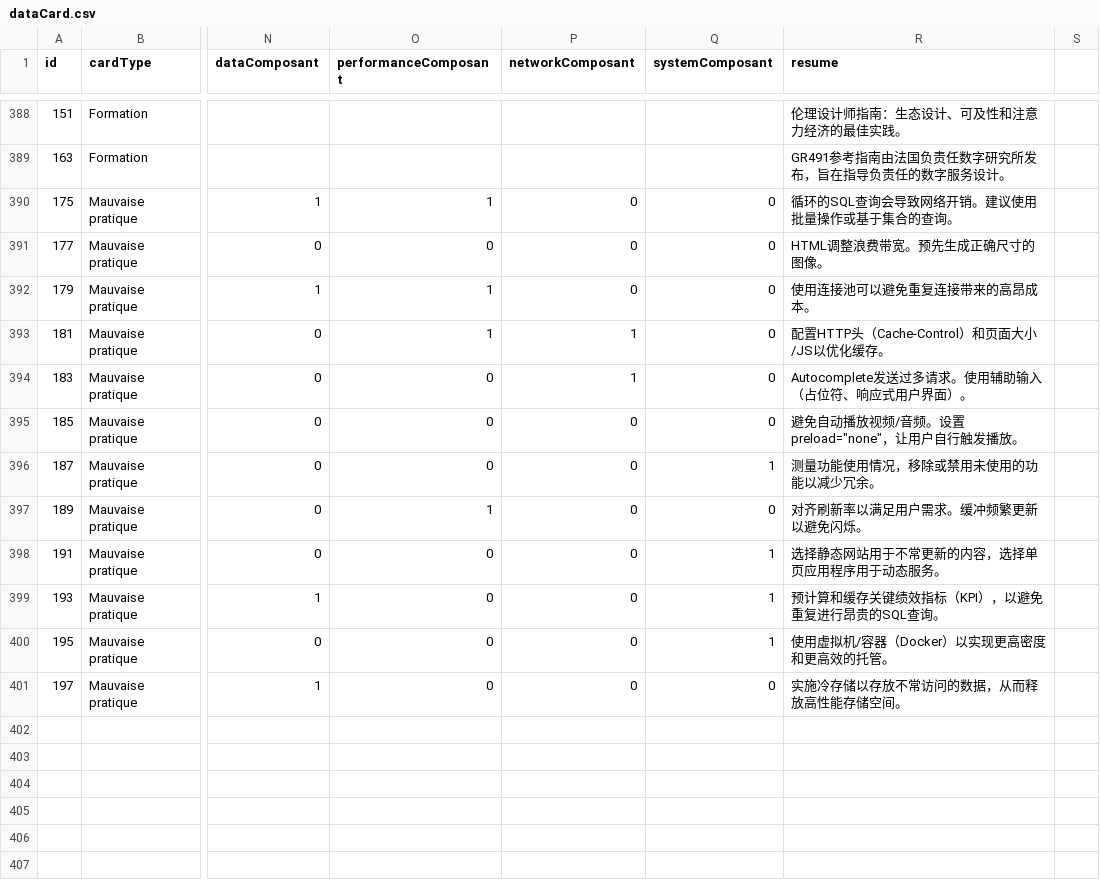
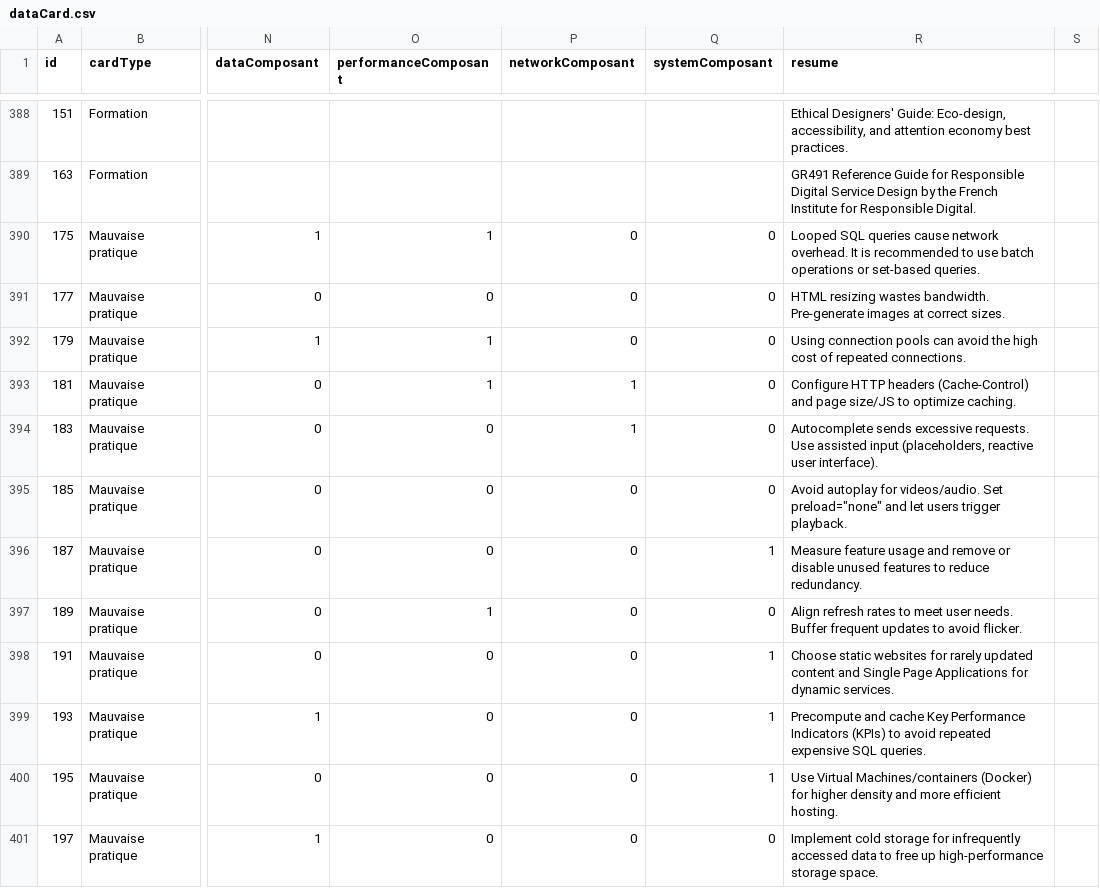
Before and after one commit to hexplosif/4IF-PLD-AGIR, a CSV file: workspaces/api/src/dataCard.csv, drawn as a sheet; only a part is shown, gaps mark what is left out; the diff covers the shown part only; the diff names each change by its address in the sheet, - before the commit and + after, or states it on an @@ line.

```diff
--- a/workspaces/api/src/dataCard.csv
+++ b/workspaces/api/src/dataCard.csv
-R388 (resume): 伦理设计师指南：生态设计、可及性和注意力经济的最佳实践。
+R388 (resume): Ethical Designers' Guide: Eco-design, accessibility, and attention economy best practices.
-R389 (resume): GR491参考指南由法国负责任数字研究所发布，旨在指导负责任的数字服务设计。
+R389 (resume): GR491 Reference Guide for Responsible Digital Service Design by the French Institute for Responsible Digital.
-R390 (resume): 循环的SQL查询会导致网络开销。建议使用批量操作或基于集合的查询。
+R390 (resume): Looped SQL queries cause network overhead. It is recommended to use batch operations or set-based queries.
-R391 (resume): HTML调整浪费带宽。预先生成正确尺寸的图像。
+R391 (resume): HTML resizing wastes bandwidth. Pre-generate images at correct sizes.
-R392 (resume): 使用连接池可以避免重复连接带来的高昂成本。
+R392 (resume): Using connection pools can avoid the high cost of repeated connections.
-R393 (resume): 配置HTTP头（Cache-Control）和页面大小/JS以优化缓存。
+R393 (resume): Configure HTTP headers (Cache-Control) and page size/JS to optimize caching.
-R394 (resume): Autocomplete发送过多请求。使用辅助输入（占位符、响应式用户界面）。
+R394 (resume): Autocomplete sends excessive requests. Use assisted input (placeholders, reactive user interface).
-R395 (resume): 避免自动播放视频/音频。设置preload="none"，让用户自行触发播放。
+R395 (resume): Avoid autoplay for videos/audio. Set preload="none" and let users trigger playback.
-R396 (resume): 测量功能使用情况，移除或禁用未使用的功能以减少冗余。
+R396 (resume): Measure feature usage and remove or disable unused features to reduce redundancy.
-R397 (resume): 对齐刷新率以满足用户需求。缓冲频繁更新以避免闪烁。
+R397 (resume): Align refresh rates to meet user needs. Buffer frequent updates to avoid flicker.
-R398 (resume): 选择静态网站用于不常更新的内容，选择单页应用程序用于动态服务。
+R398 (resume): Choose static websites for rarely updated content and Single Page Applications for dynamic services.
-R399 (resume): 预计算和缓存关键绩效指标（KPI），以避免重复进行昂贵的SQL查询。
+R399 (resume): Precompute and cache Key Performance Indicators (KPIs) to avoid repeated expensive SQL queries.
-R400 (resume): 使用虚拟机/容器（Docker）以实现更高密度和更高效的托管。
+R400 (resume): Use Virtual Machines/containers (Docker) for higher density and more efficient hosting.
-R401 (resume): 实施冷存储以存放不常访问的数据，从而释放高性能存储空间。
+R401 (resume): Implement cold storage for infrequently accessed data to free up high-performance storage space.
```
Also changed, not shown: 53 edited cells elsewhere in this file.
